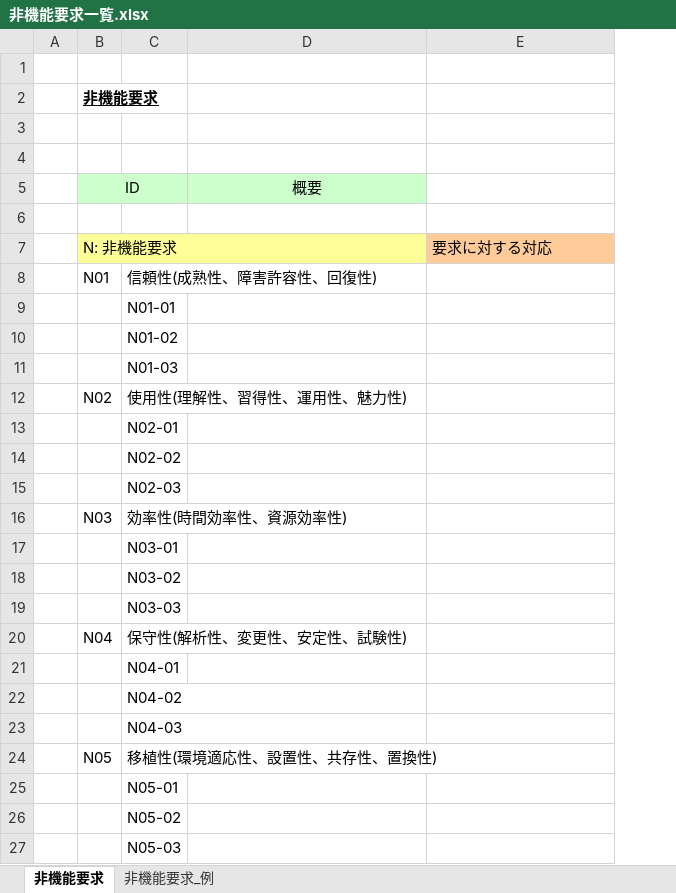
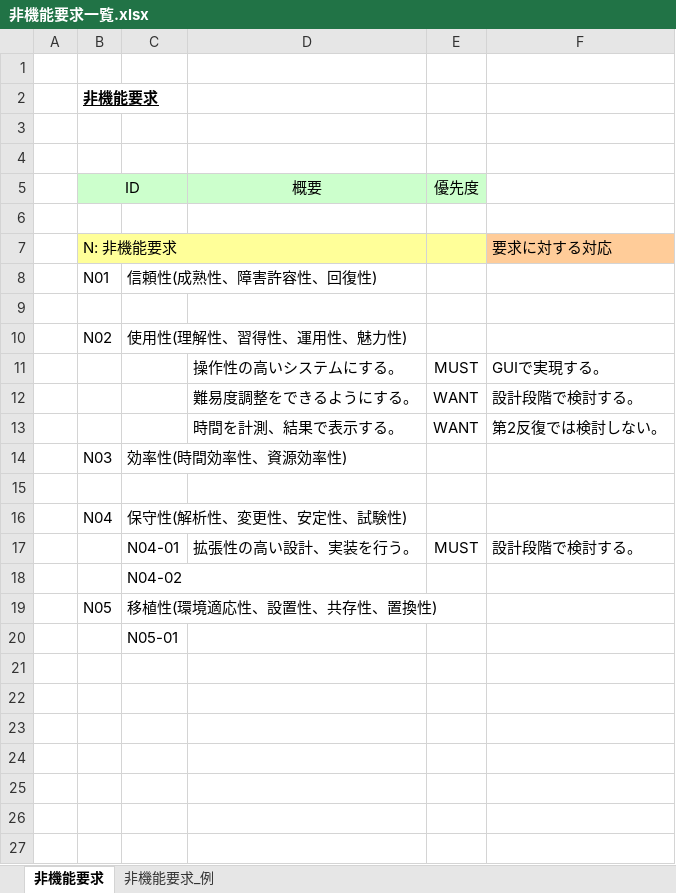
Before and after one commit to Yuma-Hamasaki/zero1_newProject, an Excel workbook: 01_requirements/非機能要求一覧.xlsx, sheet 非機能要求, drawn as a sheet; values as stored, in another font and other column widths than the file's, no borders; removed rows and columns are numbered as before the commit, all else as after; the diff names each change by its address in the sheet, - before the commit and + after, or states it on an @@ line.

Commit message:
非機能要求一覧を更新
Signed-off-by: WataruSuzuki42 <w-suzuki@cresco.co.jp>

```diff
--- a/01_requirements/非機能要求一覧.xlsx (sheet 非機能要求)
+++ b/01_requirements/非機能要求一覧.xlsx (sheet 非機能要求)
+column E (優先度), empty
-C9: N01-01
+C9: (empty)
-row 10:  |  | N01-02
-row 11:  |  | N01-03
-row 13:  |  | N02-01
-row 14:  |  | N02-02
-row 15:  |  | N02-03
+row 11:  |  |  | 操作性の高いシステムにする。 | MUST | GUIで実現する。
+row 12:  |  |  | 難易度調整をできるようにする。 | WANT | 設計段階で検討する。
+row 13:  |  |  | 時間を計測、結果で表示する。 | WANT | 第2反復では検討しない。
-C15: N03-01
+C15: (empty)
-row 18:  |  | N03-02
-row 19:  |  | N03-03
-row 21:  |  | N04-01
+row 17:  |  | N04-01 | 拡張性の高い設計、実装を行う。 | MUST | 設計段階で検討する。
-row 23:  |  | N04-03
-row 26:  |  | N05-02
-row 27:  |  | N05-03
```
